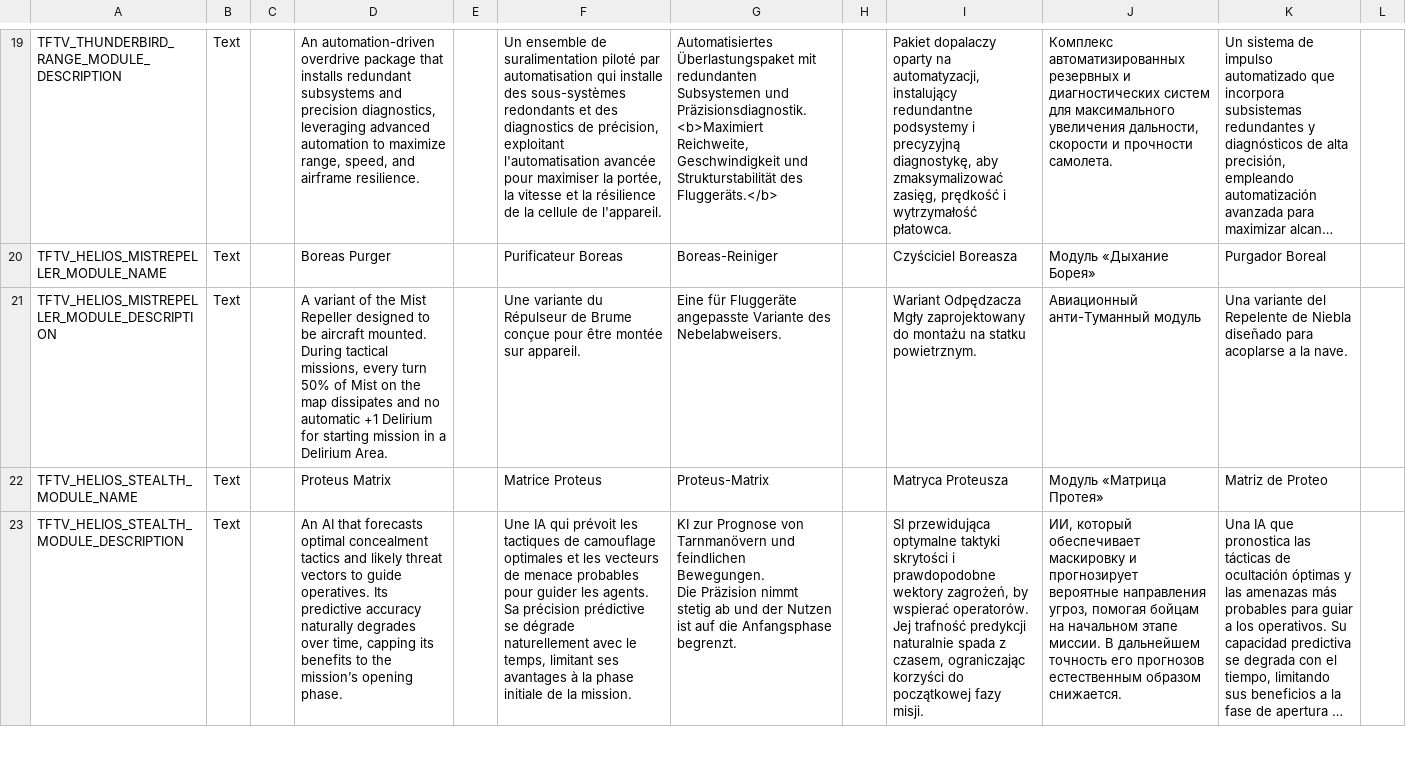
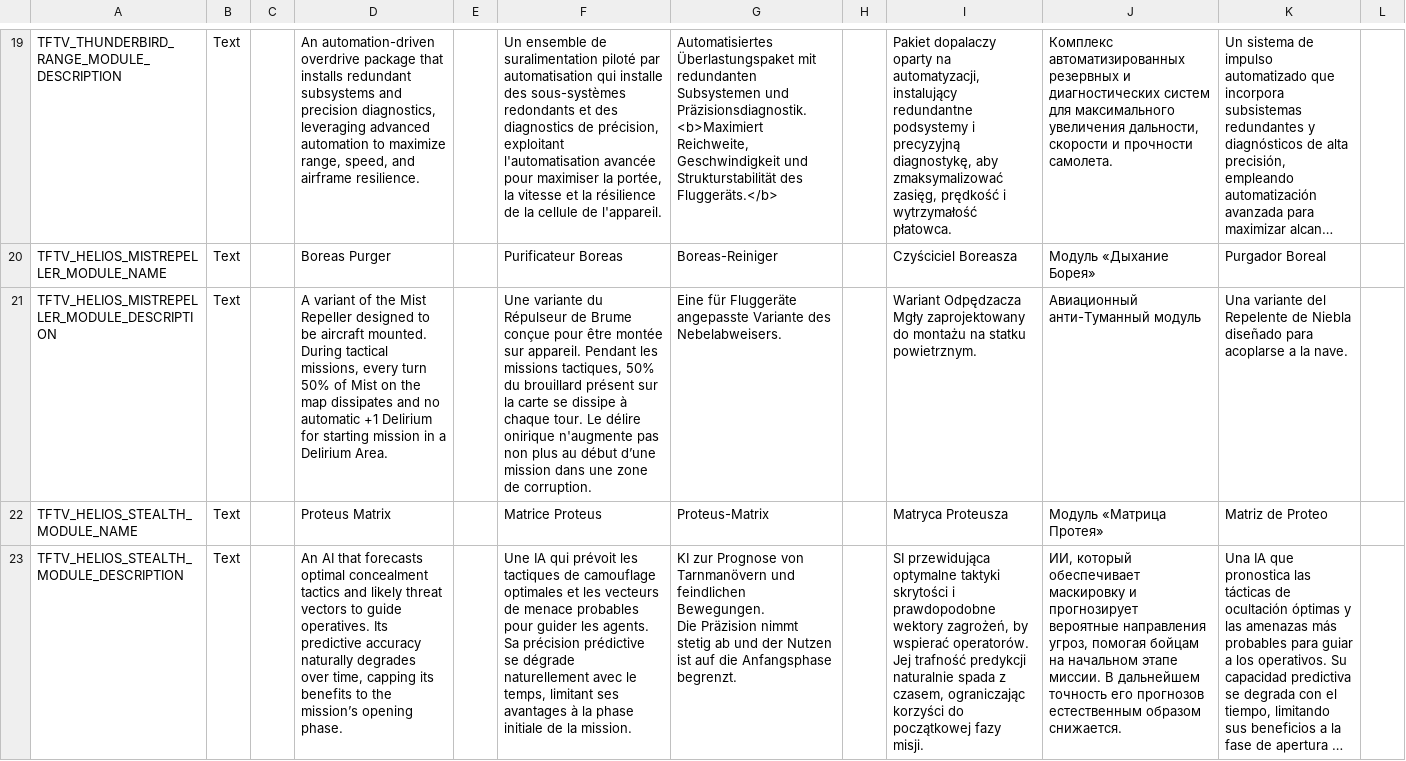
Before and after one commit to ArLn-Fr/TFTV, a CSV file: Dist/Assets/Localization/TFTV_AircraftRework_Localization.csv, drawn as a sheet; only a part is shown, gaps mark what is left out; long unchanged cells end in …; the diff names each change by its address in the sheet, - before the commit and + after, or states it on an @@ line.

```diff
--- a/Dist/Assets/Localization/TFTV_AircraftRework_Localization.csv
+++ b/Dist/Assets/Localization/TFTV_AircraftRework_Localization.csv
-F21: …sur appareil.
+F21: …sur appareil. Pendant les missions tactiques, 50% du brouillard présent sur la carte se dissipe à chaque tour. Le délire onirique n'augmente pas non plus au début d’une mission dans une zone de corruption.
```
Also changed, not shown: Dist/Assets/Localization/TFTV_Research_Localization.csv, Dist/Assets/Localization/TFTV_VoidOmensAndODI_Localization.csv.
